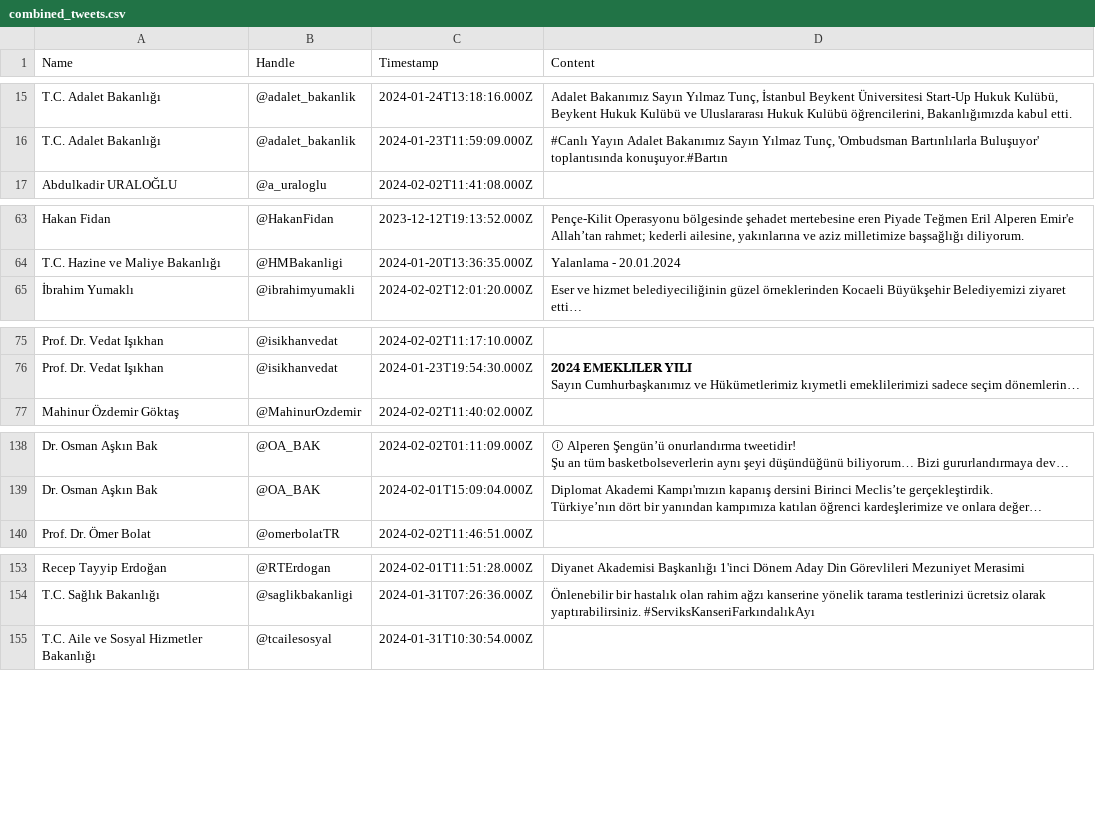
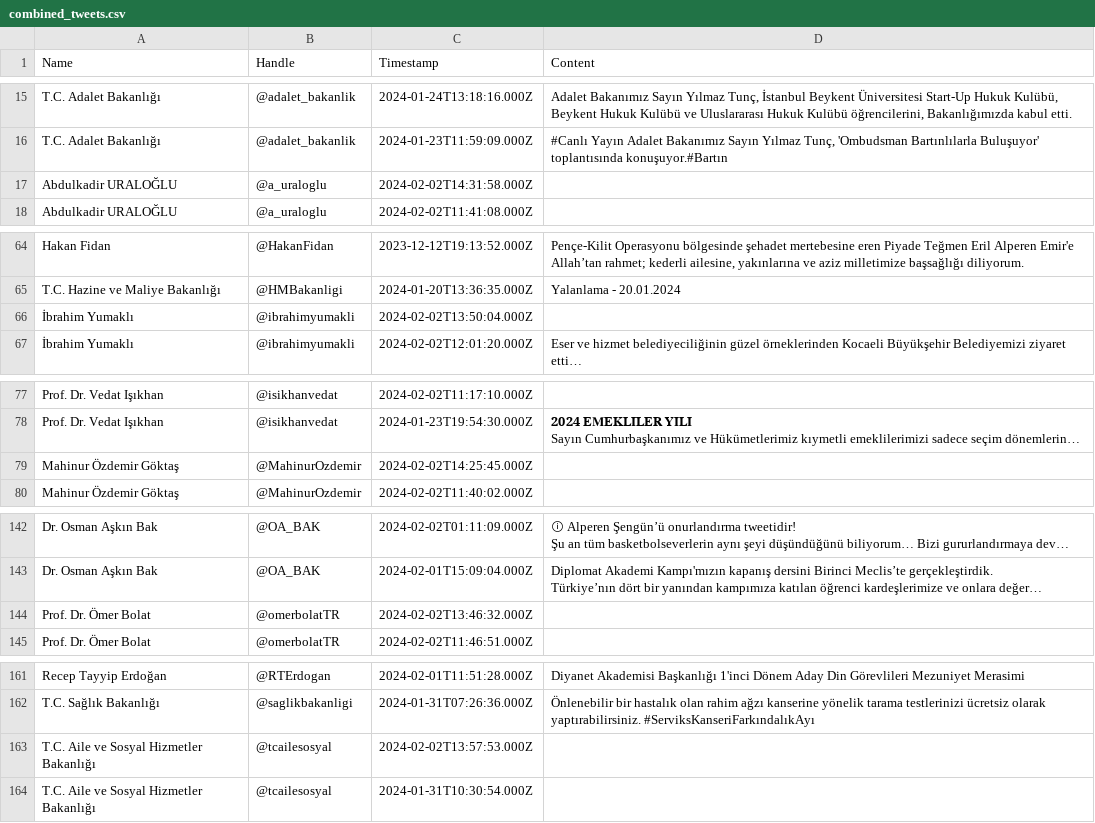
Before and after one commit to aritespit/mt-hackathon-aritespit, a CSV file: data/combined_tweets.csv, drawn as a sheet; only a part is shown, gaps mark what is left out; long unchanged cells end in …; the diff covers the shown part only; the diff names each change by its address in the sheet, - before the commit and + after, or states it on an @@ line.

```diff
--- a/data/combined_tweets.csv
+++ b/data/combined_tweets.csv
+row 17: Abdulkadir URALOĞLU | @a_uraloglu | 2024-02-02T14:31:58.000Z
+row 66: İbrahim Yumaklı | @ibrahimyumakli | 2024-02-02T13:50:04.000Z
+row 79: Mahinur Özdemir Göktaş | @MahinurOzdemir | 2024-02-02T14:25:45.000Z
+row 144: Prof. Dr. Ömer Bolat | @omerbolatTR | 2024-02-02T13:46:32.000Z
+row 163: T.C. Aile ve Sosyal Hizmetler Bakanlığı | @tcailesosyal | 2024-02-02T13:57:53.000Z
```
Also changed, not shown: 10 added rows elsewhere in this file, tweets/@RTErdogan.csv, tweets/@TCSanayi.csv, 41 other files.
